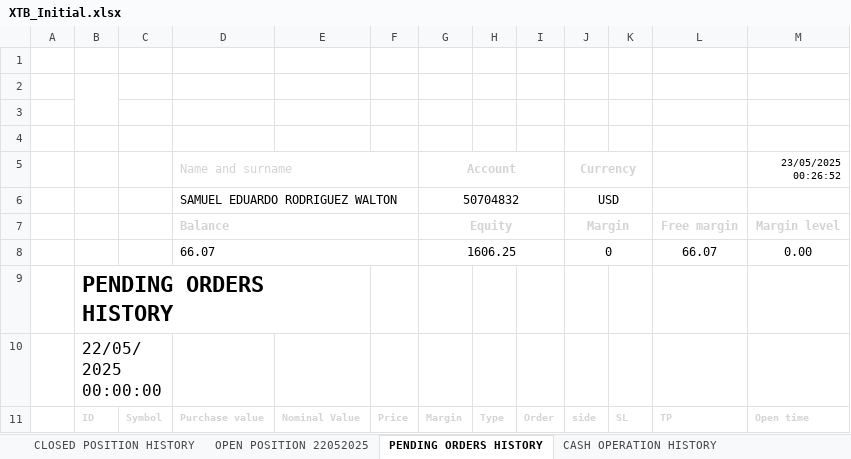
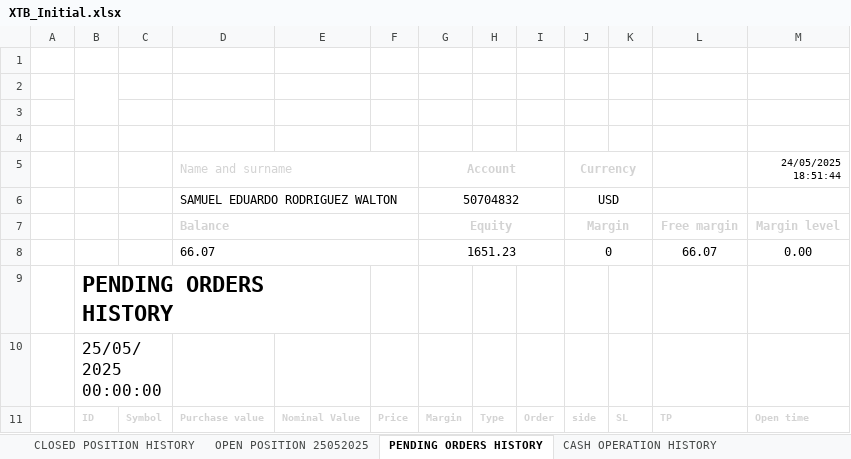
Before and after one commit to SRodWal/RodWal-Capital-Insights, an Excel workbook: XTB_Initial.xlsx, sheet PENDING ORDERS HISTORY, drawn as a sheet; values as stored, in another font and other column widths than the file's, no borders; charts and pictures not drawn; the diff names each change by its address in the sheet, - before the commit and + after, or states it on an @@ line.

```diff
--- a/XTB_Initial.xlsx (sheet PENDING ORDERS HISTORY)
+++ b/XTB_Initial.xlsx (sheet PENDING ORDERS HISTORY)
-sheet tab: OPEN POSITION 22052025
+sheet tab: OPEN POSITION 25052025
-M5: 23/05/2025 00:26:52
+M5: 24/05/2025 18:51:44
-G8 (Account): 1606.25
+G8 (Account): 1651.23
-B10: 22/05/2025 00:00:00
+B10: 25/05/2025 00:00:00
```
Also changed, not shown: sheet OPEN POSITION 25052025, sheet BALANCE OPERATION HISTORY MT, sheet CASH OPERATION HISTORY, sheet CLOSED POSITION HISTORY, sheet CLOSED POSITION HISTORY MT, Stock Selection/CASH OPERATION.xlsx, Stock Selection/CLOSED POSITION HISTORY.xlsx, 4 other files.
